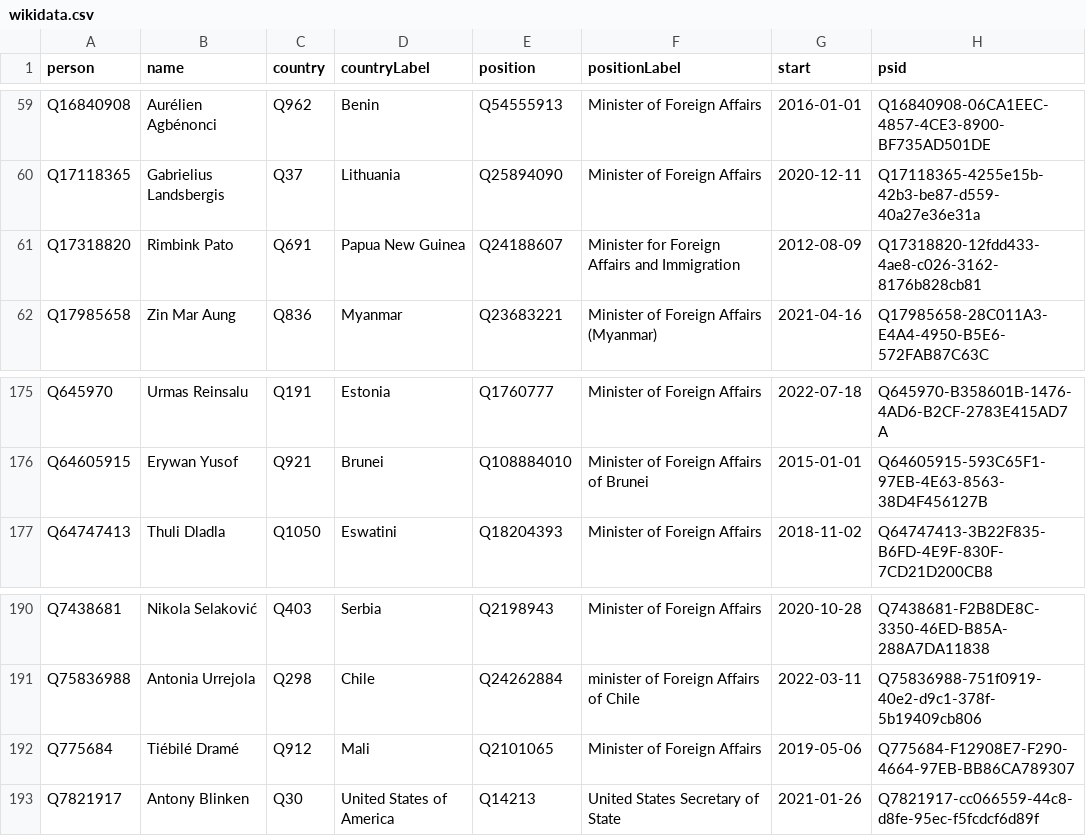
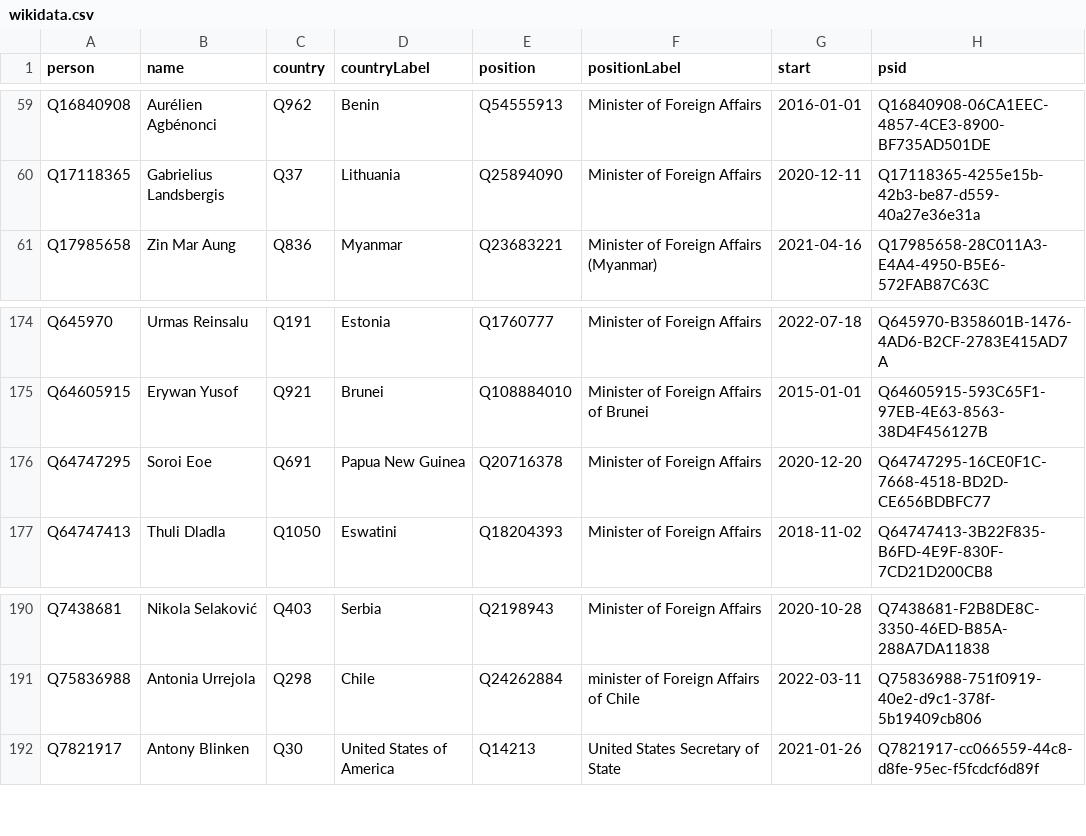
Before and after one commit to every-politician-scrapers/world, a CSV file: sources/foreign/wikidata.csv, drawn as a sheet; only a part is shown, gaps mark what is left out.

Commit message:
Compare external sources to Wikidata

```diff
--- a/sources/foreign/wikidata.csv
+++ b/sources/foreign/wikidata.csv
@@ -60,3 +60,2 @@ Q16840908,Aurélien Agbénonci,Q962,Benin,Q54555913,Minister of Foreign Affairs,
 Q17118365,Gabrielius Landsbergis,Q37,Lithuania,Q25894090,Minister of Foreign Affairs,2020-12-11,Q17118365-4255e15b-42b3-be87-d559-40a27e36e31a
-Q17318820,Rimbink Pato,Q691,Papua New Guinea,Q24188607,Minister for Foreign Affairs and Immigration,2012-08-09,Q17318820-12fdd433-4ae8-c026-3162-8176b828cb81
 Q17985658,Zin Mar Aung,Q836,Myanmar,Q23683221,Minister of Foreign Affairs (Myanmar),2021-04-16,Q17985658-28C011A3-E4A4-4950-B5E6-572FAB87C63C
@@ -176,2 +175,3 @@ Q645970,Urmas Reinsalu,Q191,Estonia,Q1760777,Minister of Foreign Affairs,2022-07
 Q64605915,Erywan Yusof,Q921,Brunei,Q108884010,Minister of Foreign Affairs of Brunei,2015-01-01,Q64605915-593C65F1-97EB-4E63-8563-38D4F456127B
+Q64747295,Soroi Eoe,Q691,Papua New Guinea,Q20716378,Minister of Foreign Affairs,2020-12-20,Q64747295-16CE0F1C-7668-4518-BD2D-CE656BDBFC77
 Q64747413,Thuli Dladla,Q1050,Eswatini,Q18204393,Minister of Foreign Affairs,2018-11-02,Q64747413-3B22F835-B6FD-4E9F-830F-7CD21D200CB8
@@ -191,3 +191,2 @@ Q7438681,Nikola Selaković,Q403,Serbia,Q2198943,Minister of Foreign Affairs,2020
 Q75836988,Antonia Urrejola,Q298,Chile,Q24262884,minister of Foreign Affairs of Chile,2022-03-11,Q75836988-751f0919-40e2-d9c1-378f-5b19409cb806
-Q775684,Tiébilé Dramé,Q912,Mali,Q2101065,Minister of Foreign Affairs,2019-05-06,Q775684-F12908E7-F290-4664-97EB-BB86CA789307
 Q7821917,Antony Blinken,Q30,United States of America,Q14213,United States Secretary of State,2021-01-26,Q7821917-cc066559-44c8-d8fe-95ec-f5fcdcf6d89f
```
Also changed, not shown: sources/foreign/diff.csv.
